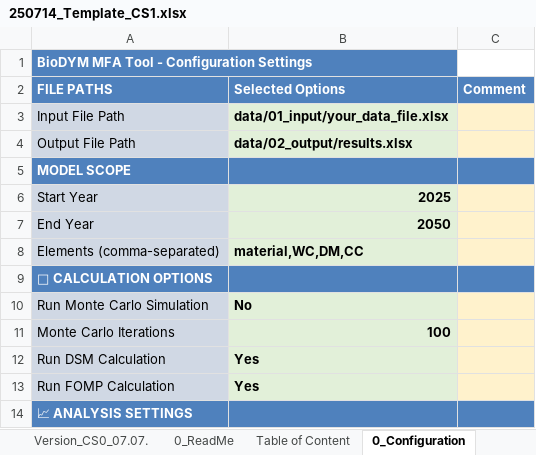
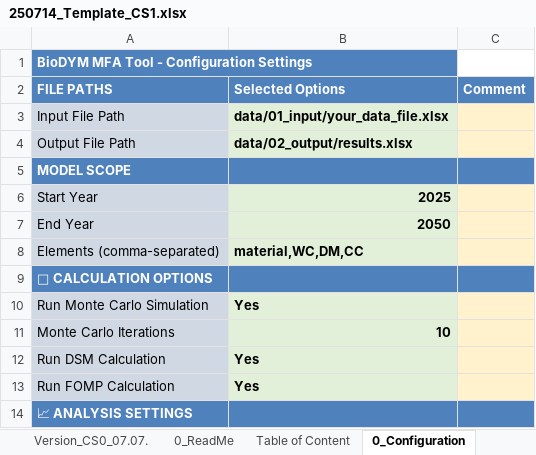
Before and after one commit to JScholz-tech/Biodym_JS, an Excel workbook: biodym_mfa_tool/data/01_input/250714_Template_CS1.xlsx, sheet 0_Configuration, drawn as a sheet; only a part is shown; values as stored, in another font and other column widths than the file's, no borders; the diff names each change by its address in the sheet, - before the commit and + after, or states it on an @@ line.

Commit message:
feat: Implement Excel-based Monte Carlo simulation with comprehensive analysis
- Replace manual MC parameter selection with direct Excel integration
- Add configurable iteration count from Excel configuration sheet
- Restore comprehensive MC plotting functions (distribution, correlation, confidence intervals)
- Create simplified MC notebook (BioDYM_MC_Simple) for quick testing
- Add MC parameter examples and documentation
- Update README with MC integration workflow
- Support 6 MC parameters (4 TCs + 2 FOMP) with proper distributions
- Add integrated MC dashboard with 4-panel analysis
- Export MC results to Excel with statistical summaries
- Improve error handling and fallback mechanisms

Key improvements:
- Excel-based configuration (no manual parameter selection)
- Configurable iterations (10 by default, changeable in Excel)
- Comprehensive MC analysis with all original plotting functions
- Better user experience with simplified workflow
- Full backward compatibility with existing Excel structure

```diff
--- a/biodym_mfa_tool/data/01_input/250714_Template_CS1.xlsx (sheet 0_Configuration)
+++ b/biodym_mfa_tool/data/01_input/250714_Template_CS1.xlsx (sheet 0_Configuration)
-B10 (Selected Options): No
+B10 (Selected Options): Yes
-B11 (Selected Options): 100
+B11 (Selected Options): 10
```
Also changed, not shown: sheet 4_1 Codelists, sheet 4_1_Uncertainty_Parameters, sheet 2_4_Initial_Stock, biodym_mfa_tool/data/02_output/results_scientific.xlsx, biodym_mfa_tool/data/02_output/results_scientific_config.xlsx, 14 other files.
